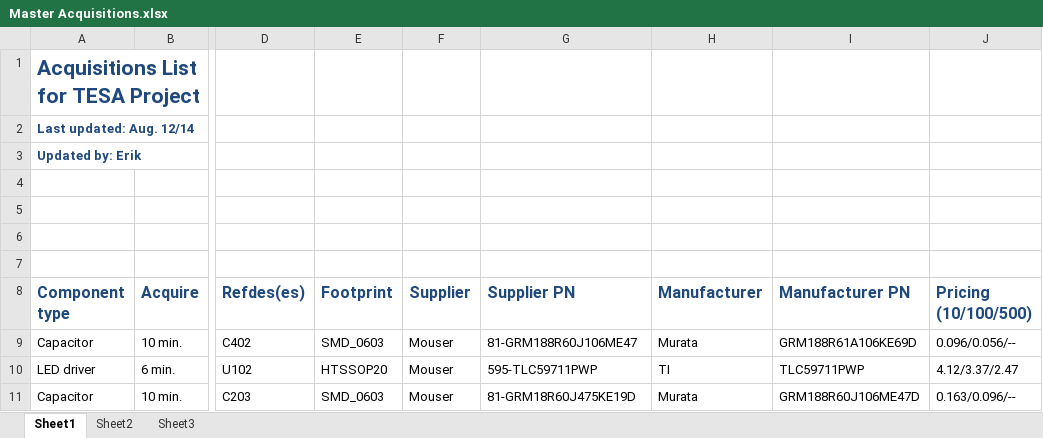
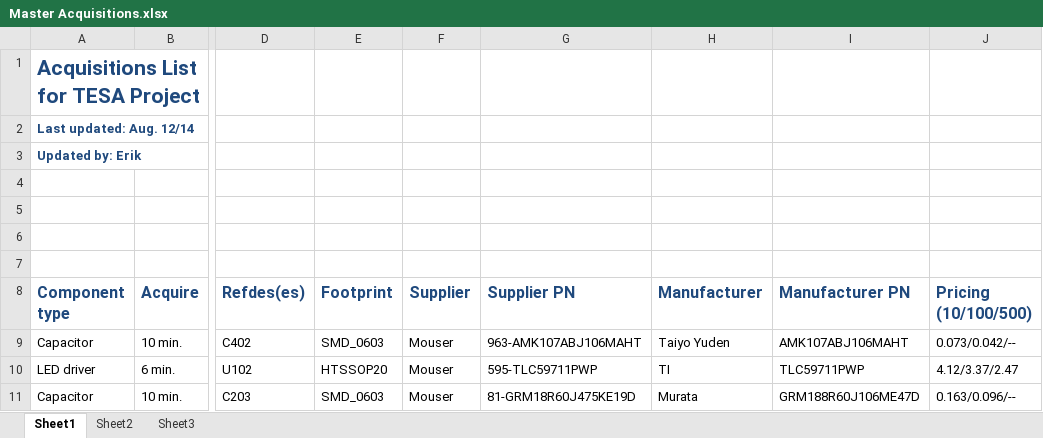
Before and after one commit to ErikJohnsonCU/Tesa, an Excel workbook: Inventory and Acquisitions/Master Acquisitions.xlsx, sheet Sheet1, drawn as a sheet; only a part is shown, gaps mark what is left out; values as stored, in another font and other column widths than the file's, no borders; the diff names each change by its address in the sheet, - before the commit and + after, or states it on an @@ line.

Commit message:
Just a few changes to suppliers/notes

```diff
--- a/Inventory and Acquisitions/Master Acquisitions.xlsx (sheet Sheet1)
+++ b/Inventory and Acquisitions/Master Acquisitions.xlsx (sheet Sheet1)
-G9 (Supplier PN): 81-GRM188R60J106ME47
+G9 (Supplier PN): 963-AMK107ABJ106MAHT
-H9 (Manufacturer): Murata
+H9 (Manufacturer): Taiyo Yuden
-I9 (Manufacturer PN): GRM188R61A106KE69D
+I9 (Manufacturer PN): AMK107ABJ106MAHT
-J9 (Pricing (10/100/500)): 0.096/0.056/--
+J9 (Pricing (10/100/500)): 0.073/0.042/--
```
Also changed, not shown: 1 other file.
